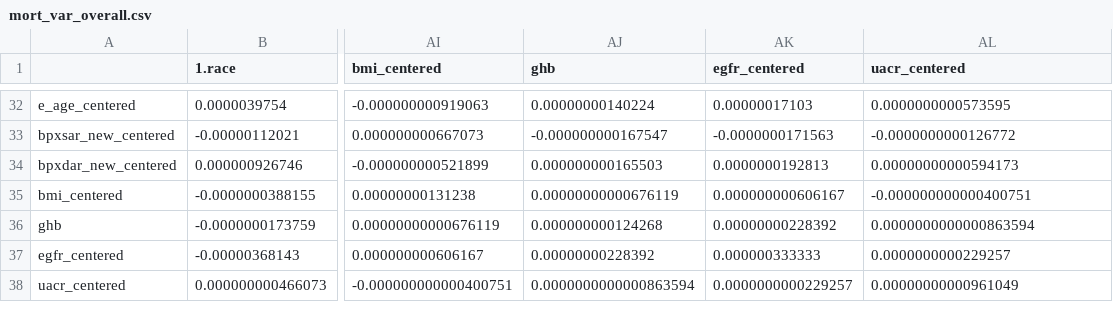
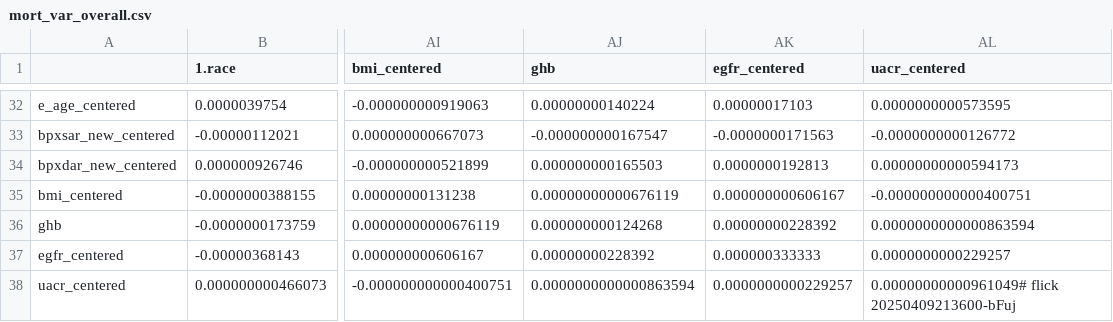
Before and after one commit to abikesa/provocateur, a CSV file: kitabo/ensi/testbin/test3/assets/csv/mort_var_overall.csv, drawn as a sheet; only a part is shown, gaps mark what is left out; the diff names each change by its address in the sheet, - before the commit and + after, or states it on an @@ line.

Commit message:
kitabo/ensi/testbin/test3/assets/csv/mort_var_overall.csv

```diff
--- a/kitabo/ensi/testbin/test3/assets/csv/mort_var_overall.csv
+++ b/kitabo/ensi/testbin/test3/assets/csv/mort_var_overall.csv
-AL38 (uacr_centered): 0.00000000000961049
+AL38 (uacr_centered): 0.00000000000961049# flick 20250409213600-bFuj
```
